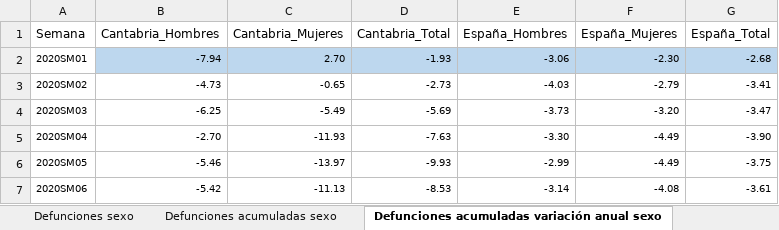
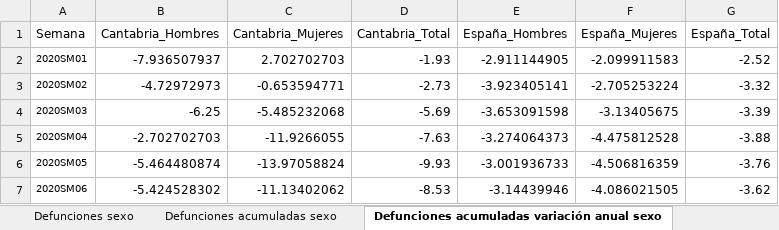
Before and after one commit to icane/demographic-indicators, an Excel workbook: etl/data/input/Datos_carga_semanal_demo.xlsx, sheet Defunciones acumuladas variación anual sexo, drawn as a sheet; only a part is shown; values as stored, in another font and other column widths than the file's, no borders; the diff covers the shown part only; the diff names each change by its address in the sheet, - before the commit and + after, or states it on an @@ line.

```diff
--- a/etl/data/input/Datos_carga_semanal_demo.xlsx (sheet Defunciones acumuladas variación anual sexo)
+++ b/etl/data/input/Datos_carga_semanal_demo.xlsx (sheet Defunciones acumuladas variación anual sexo)
-B2 (Cantabria_Hombres): -7.94
+B2 (Cantabria_Hombres): -7.936507937
@@ B2:G7 text size: larger @@
-B2:G2 fill: #BDD7EE
+B2:G2 fill: none
-C2 (Cantabria_Mujeres): 2.70
+C2 (Cantabria_Mujeres): 2.702702703
-E2 (España_Hombres): -3.06
+E2 (España_Hombres): -2.911144905
-F2 (España_Mujeres): -2.30
+F2 (España_Mujeres): -2.099911583
-G2 (España_Total): -2.68
+G2 (España_Total): -2.52
-B3 (Cantabria_Hombres): -4.73
+B3 (Cantabria_Hombres): -4.72972973
-C3 (Cantabria_Mujeres): -0.65
+C3 (Cantabria_Mujeres): -0.653594771
-E3 (España_Hombres): -4.03
+E3 (España_Hombres): -3.923405141
-F3 (España_Mujeres): -2.79
+F3 (España_Mujeres): -2.705253224
-G3 (España_Total): -3.41
+G3 (España_Total): -3.32
-C4 (Cantabria_Mujeres): -5.49
+C4 (Cantabria_Mujeres): -5.485232068
-E4 (España_Hombres): -3.73
+E4 (España_Hombres): -3.653091598
-F4 (España_Mujeres): -3.20
+F4 (España_Mujeres): -3.13405675
-G4 (España_Total): -3.47
+G4 (España_Total): -3.39
-B5 (Cantabria_Hombres): -2.70
+B5 (Cantabria_Hombres): -2.702702703
-C5 (Cantabria_Mujeres): -11.93
+C5 (Cantabria_Mujeres): -11.9266055
-E5 (España_Hombres): -3.30
+E5 (España_Hombres): -3.274064373
-F5 (España_Mujeres): -4.49
+F5 (España_Mujeres): -4.475812528
-G5 (España_Total): -3.90
+G5 (España_Total): -3.88
-B6 (Cantabria_Hombres): -5.46
+B6 (Cantabria_Hombres): -5.464480874
-C6 (Cantabria_Mujeres): -13.97
+C6 (Cantabria_Mujeres): -13.97058824
-E6 (España_Hombres): -2.99
+E6 (España_Hombres): -3.001936733
-F6 (España_Mujeres): -4.49
+F6 (España_Mujeres): -4.506816359
-G6 (España_Total): -3.75
+G6 (España_Total): -3.76
-B7 (Cantabria_Hombres): -5.42
+B7 (Cantabria_Hombres): -5.424528302
-C7 (Cantabria_Mujeres): -11.13
+C7 (Cantabria_Mujeres): -11.13402062
-E7 (España_Hombres): -3.14
+E7 (España_Hombres): -3.14439946
-F7 (España_Mujeres): -4.08
+F7 (España_Mujeres): -4.086021505
-G7 (España_Total): -3.61
+G7 (España_Total): -3.62
```
Also changed, not shown: 2 added rows, 72 edited cells and cell formats elsewhere in this sheet, sheet Defunciones semanas, sheet Defunciones acumuladas grupos edad variación, sheet Defunciones acumuladas sexo, sheet Defunciones variación anual acumulado sexo 2020, sheet Defunciones sexo, sheet Defunciones variación anual acumulado 2019-2020, 4 more sheets, formulas that keep their value, etl/data/input/Datos_carga_mensual_demo.xlsx, 45 other files.
